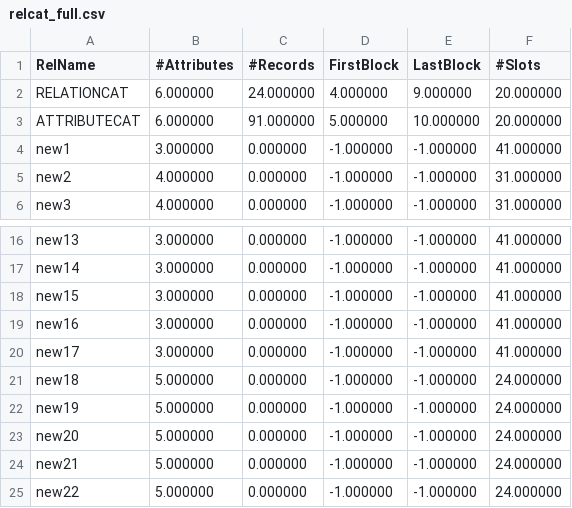
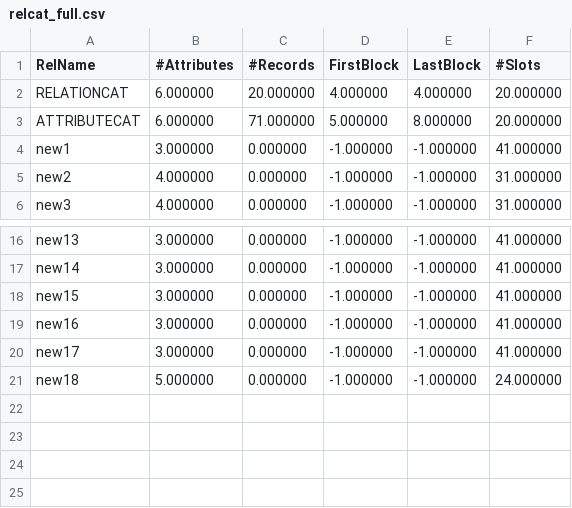
Before and after one commit to NITCbase/nitcbase, a CSV file: B18_Code/Files/relcat_full.csv, drawn as a sheet; only a part is shown, gaps mark what is left out.

```diff
--- a/B18_Code/Files/relcat_full.csv
+++ b/B18_Code/Files/relcat_full.csv
@@ -1,4 +1,4 @@
 RelName,#Attributes,#Records,FirstBlock,LastBlock,#Slots
-RELATIONCAT,6.000000,24.000000,4.000000,9.000000,20.000000
-ATTRIBUTECAT,6.000000,91.000000,5.000000,10.000000,20.000000
+RELATIONCAT,6.000000,20.000000,4.000000,4.000000,20.000000
+ATTRIBUTECAT,6.000000,71.000000,5.000000,8.000000,20.000000
 new1,3.000000,0.000000,-1.000000,-1.000000,41.000000
@@ -21,5 +21 @@ new17,3.000000,0.000000,-1.000000,-1.000000,41.000000
 new18,5.000000,0.000000,-1.000000,-1.000000,24.000000
-new19,5.000000,0.000000,-1.000000,-1.000000,24.000000
-new20,5.000000,0.000000,-1.000000,-1.000000,24.000000
-new21,5.000000,0.000000,-1.000000,-1.000000,24.000000
-new22,5.000000,0.000000,-1.000000,-1.000000,24.000000
```
Also changed, not shown: B18_Code/Files/attrcat_fin.csv, B18_Code/Files/attrcat_full.csv, 14 other files.
